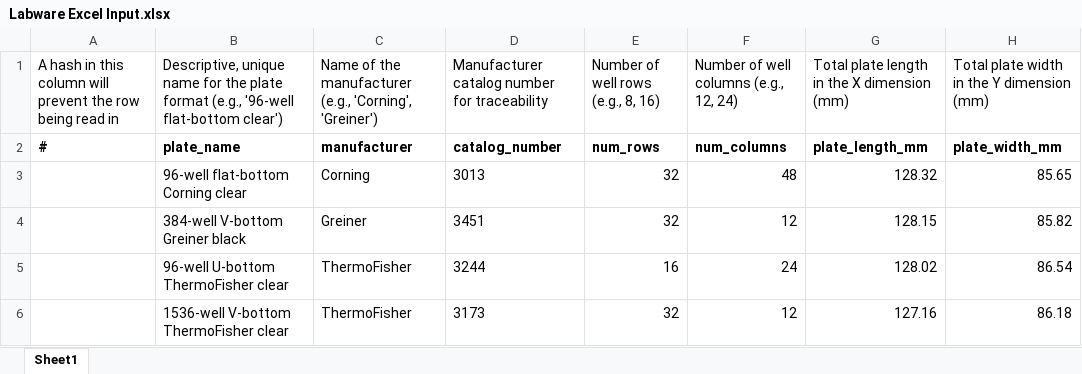
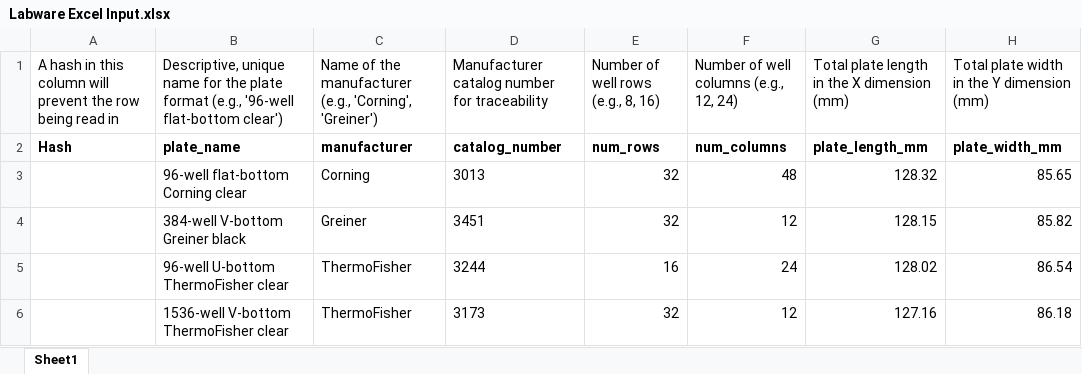
Before and after one commit to JMante1/Labware-Definer, an Excel workbook: public/Labware Excel Input.xlsx, sheet Sheet1, drawn as a sheet; only a part is shown; values as stored, in another font and other column widths than the file's, no borders; charts and pictures not drawn; the diff names each change by its address in the sheet, - before the commit and + after, or states it on an @@ line.

```diff
--- a/public/Labware Excel Input.xlsx (sheet Sheet1)
+++ b/public/Labware Excel Input.xlsx (sheet Sheet1)
-A2: #
+A2: Hash
```
Also changed, not shown: Example Data/Labware Excel Input.xlsx, 2 other files.
